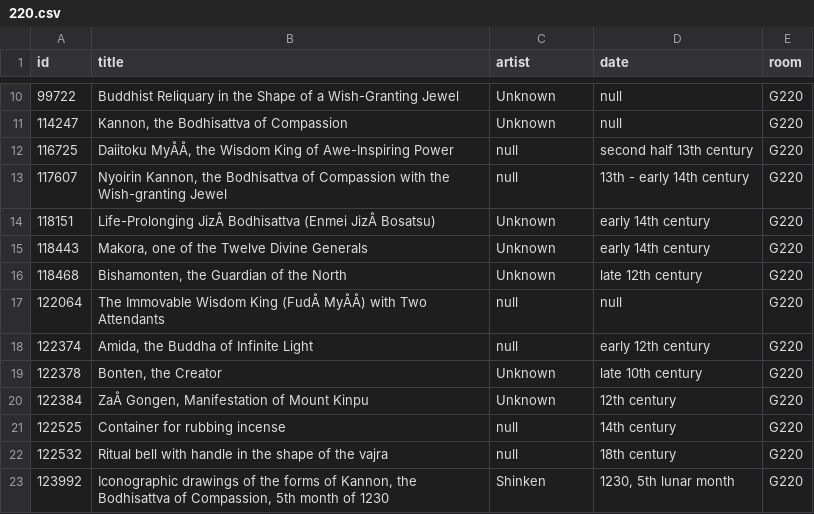
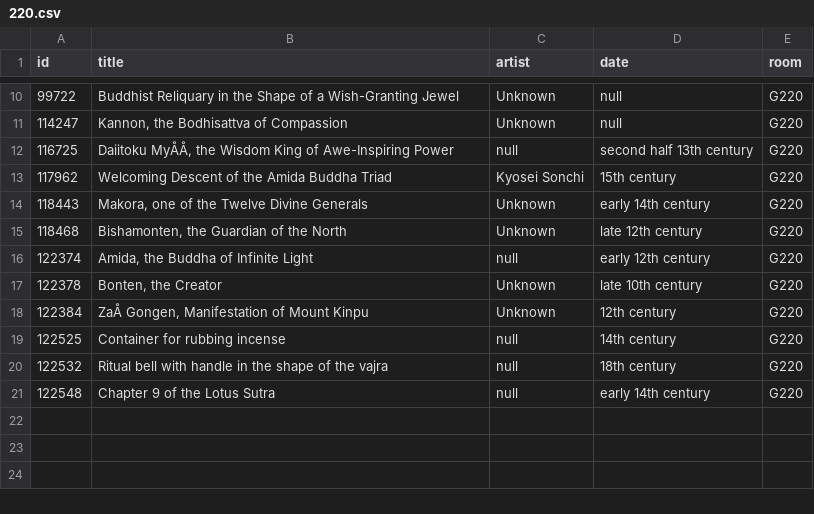
Before and after one commit to miabot/galleries.csv, a CSV file: galleries/220.csv, drawn as a sheet; only a part is shown, gaps mark what is left out; removed rows and columns are numbered as before the commit, all else as after; the diff names each change by its address in the sheet, - before the commit and + after, or states it on an @@ line.

```diff
--- a/galleries/220.csv
+++ b/galleries/220.csv
-row 13: 117607 | Nyoirin Kannon, the Bodhisattva of Compassion with the Wish-granting Jewel | null | 13th - early 14th century | G220
-row 14: 118151 | Life-Prolonging JizÅ Bodhisattva (Enmei JizÅ Bosatsu) | Unknown | early 14th century | G220
+row 13: 117962 | Welcoming Descent of the Amida Buddha Triad | Kyosei Sonchi | 15th century | G220
-row 17: 122064 | The Immovable Wisdom King (FudÅ MyÅÅ) with Two Attendants | null | null | G220
-row 23: 123992 | Iconographic drawings of the forms of Kannon, the Bodhisattva of Compassion, 5th month of 1230 | Shinken | 1230, 5th lunar month | G220
+row 21: 122548 | Chapter 9 of the Lotus Sutra | null | early 14th century | G220
```
Also changed, not shown: galleries/206.csv, galleries/221.csv, 7 other files.
